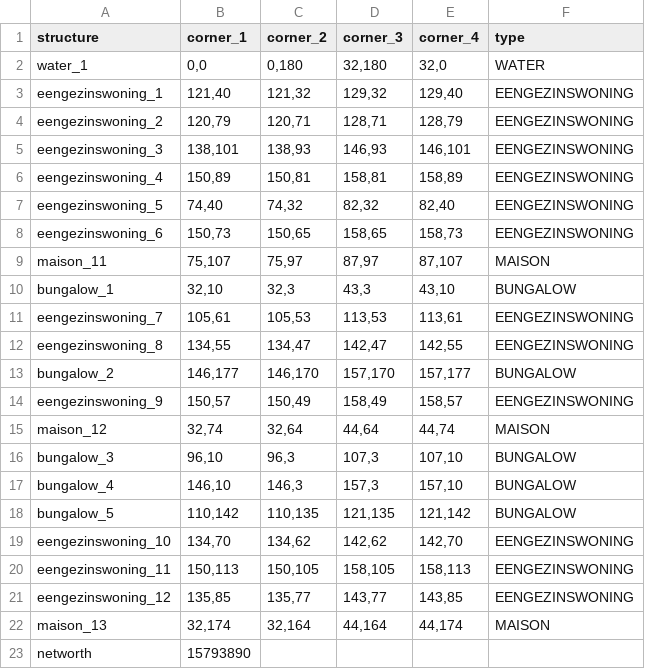
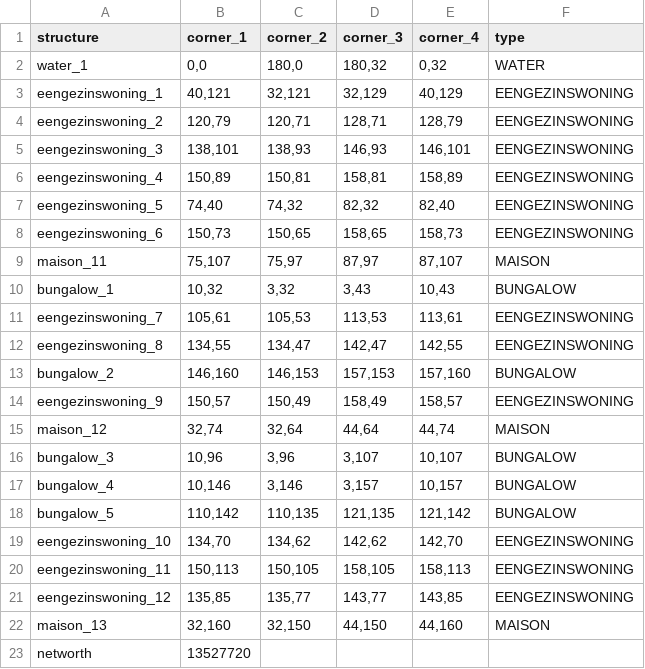
Before and after one commit to okkevaneck/check50_heuristieken, a CSV file: amstelhaege/output.csv, drawn as a sheet.

Commit message:
Described new changes for the 180x160 dimension constraint. Rewrote the coordinate regex to except floats and ints mixed. Rewrote the output.csv to bij in the correct dimension

```diff
--- a/amstelhaege/output.csv
+++ b/amstelhaege/output.csv
@@ -1,4 +1,4 @@
 structure,corner_1,corner_2,corner_3,corner_4,type
-water_1,"0,0","0,180","32,180","32,0",WATER
-eengezinswoning_1,"121,40","121,32","129,32","129,40",EENGEZINSWONING
+water_1,"0,0","180,0","180,32","0,32",WATER
+eengezinswoning_1,"40,121","32,121","32,129","40,129",EENGEZINSWONING
 eengezinswoning_2,"120,79","120,71","128,71","128,79",EENGEZINSWONING
@@ -9,10 +9,10 @@ eengezinswoning_6,"150,73","150,65","158,65","158,73",EENGEZINSWONING
 maison_11,"75,107","75,97","87,97","87,107",MAISON
-bungalow_1,"32,10","32,3","43,3","43,10",BUNGALOW
+bungalow_1,"10,32","3,32","3,43","10,43",BUNGALOW
 eengezinswoning_7,"105,61","105,53","113,53","113,61",EENGEZINSWONING
 eengezinswoning_8,"134,55","134,47","142,47","142,55",EENGEZINSWONING
-bungalow_2,"146,177","146,170","157,170","157,177",BUNGALOW
+bungalow_2,"146,160","146,153","157,153","157,160",BUNGALOW
 eengezinswoning_9,"150,57","150,49","158,49","158,57",EENGEZINSWONING
 maison_12,"32,74","32,64","44,64","44,74",MAISON
-bungalow_3,"96,10","96,3","107,3","107,10",BUNGALOW
-bungalow_4,"146,10","146,3","157,3","157,10",BUNGALOW
+bungalow_3,"10,96","3,96","3,107","10,107",BUNGALOW
+bungalow_4,"10,146","3,146","3,157","10,157",BUNGALOW
 bungalow_5,"110,142","110,135","121,135","121,142",BUNGALOW
@@ -21,3 +21,3 @@ eengezinswoning_11,"150,113","150,105","158,105","158,113",EENGEZINSWONING
 eengezinswoning_12,"135,85","135,77","143,77","143,85",EENGEZINSWONING
-maison_13,"32,174","32,164","44,164","44,174",MAISON
-networth,15793890
+maison_13,"32,160","32,150","44,150","44,160",MAISON
+networth,13527720
```
Also changed, not shown: 2 other files.
